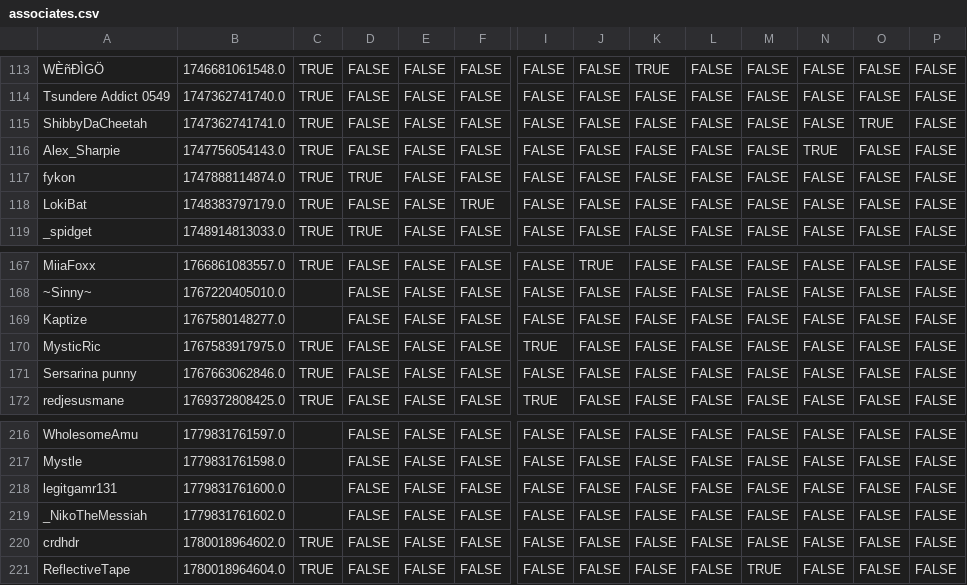
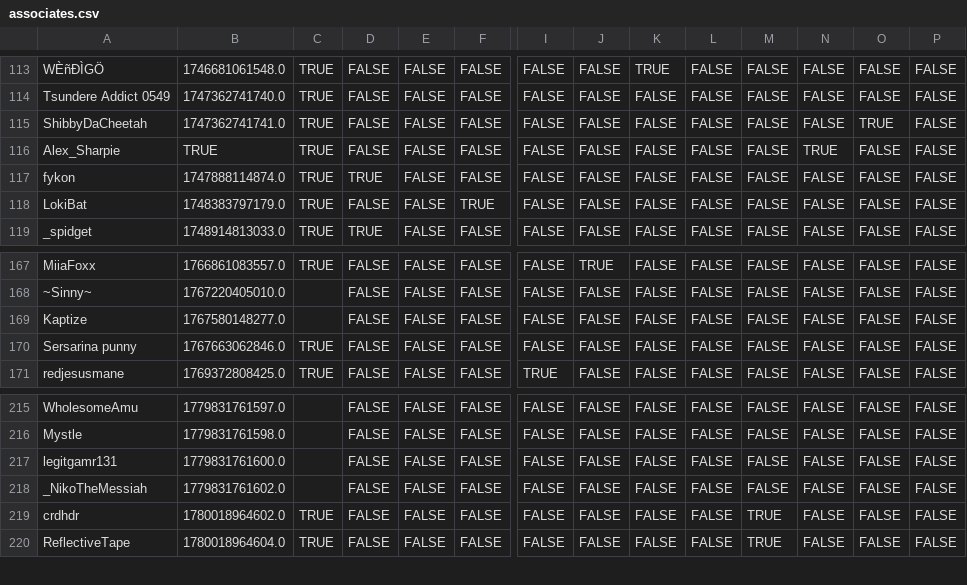
Before and after one commit to VRC-Kmart/aisle-6, a CSV file: clockboy/associates.csv, drawn as a sheet; only a part is shown, gaps mark what is left out; removed rows and columns are numbered as before the commit, all else as after; rows hold the shown columns only; the diff names each change by its address in the sheet, - before the commit and + after, or states it on an @@ line.

```diff
--- a/clockboy/associates.csv
+++ b/clockboy/associates.csv
-B116: 1747756054143.0
+B116: TRUE
-row 170: MysticRic | 1767583917975.0 | TRUE | FALSE | FALSE | FALSE | TRUE | FALSE | FALSE | FALSE | FALSE | FALSE | FALSE | FALSE
-M219: FALSE
+M219: TRUE
```
Also changed, not shown: 2 other files.
